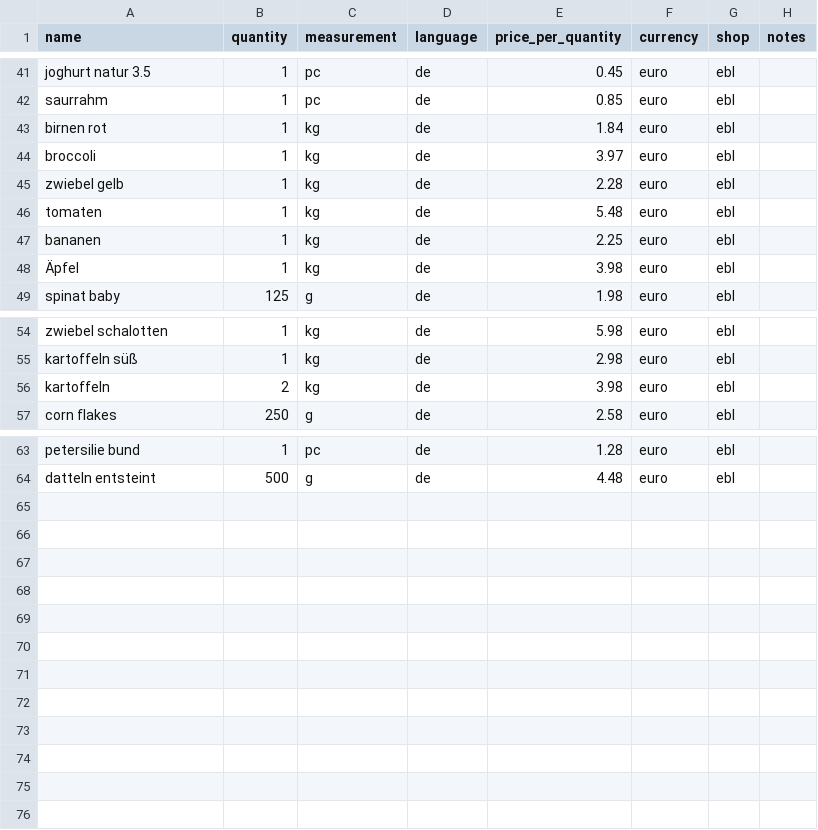
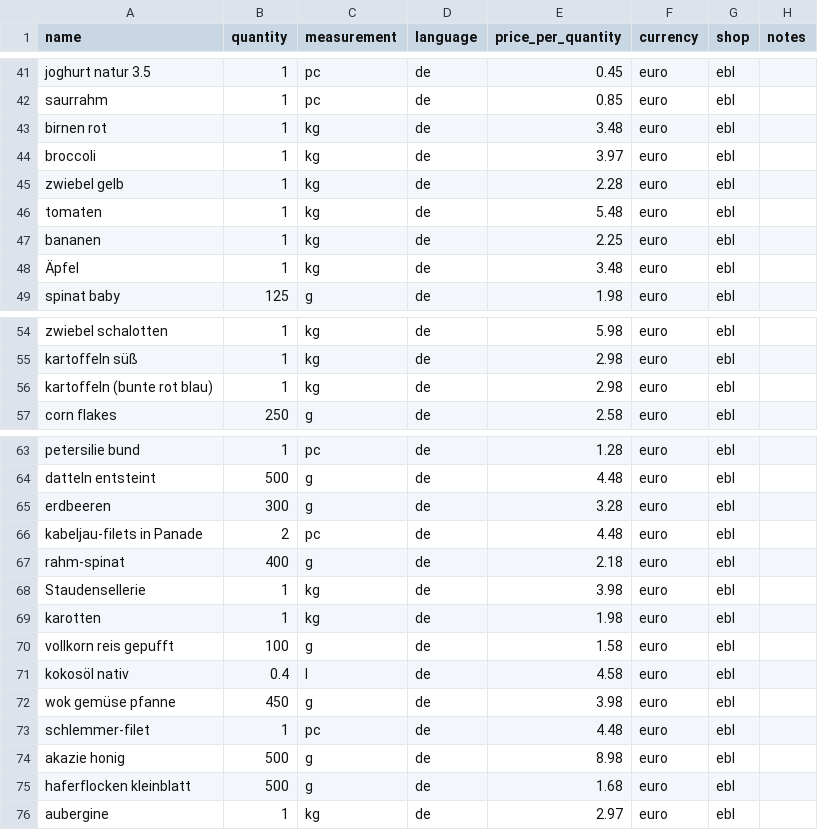
Before and after one commit to vladflore/sholia, a CSV file: backend/src/main/resources/raw-data-for-sholia.csv, drawn as a sheet; only a part is shown, gaps mark what is left out.

Commit message:
add new raw data

```diff
--- a/backend/src/main/resources/raw-data-for-sholia.csv
+++ b/backend/src/main/resources/raw-data-for-sholia.csv
@@ -42,3 +42,3 @@ joghurt natur 3.5,1,pc,de,0.45,euro,ebl,
 saurrahm,1,pc,de,0.85,euro,ebl,
-birnen rot,1,kg,de,1.84,euro,ebl,
+birnen rot,1,kg,de,3.48,euro,ebl,
 broccoli,1,kg,de,3.97,euro,ebl,
@@ -47,3 +47,3 @@ tomaten,1,kg,de,5.48,euro,ebl,
 bananen,1,kg,de,2.25,euro,ebl,
-Äpfel,1,kg,de,3.98,euro,ebl,
+Äpfel,1,kg,de,3.48,euro,ebl,
 spinat baby,125,g,de,1.98,euro,ebl,
@@ -55,3 +55,3 @@ zwiebel schalotten,1,kg,de,5.98,euro,ebl,
 kartoffeln süß,1,kg,de,2.98,euro,ebl,
-kartoffeln,2,kg,de,3.98,euro,ebl,
+kartoffeln (bunte rot blau),1,kg,de,2.98,euro,ebl,
 corn flakes,250,g,de,2.58,euro,ebl,
@@ -64 +64,13 @@ petersilie bund,1,pc,de,1.28,euro,ebl,
 datteln entsteint,500,g,de,4.48,euro,ebl,
+erdbeeren,300,g,de,3.28,euro,ebl,
+kabeljau-filets in Panade,2,pc,de,4.48,euro,ebl,
+rahm-spinat,400,g,de,2.18,euro,ebl,
+Staudensellerie,1,kg,de,3.98,euro,ebl,
+karotten,1,kg,de,1.98,euro,ebl,
+vollkorn reis gepufft,100,g,de,1.58,euro,ebl,
+kokosöl nativ,0.4,l,de,4.58,euro,ebl,
+wok gemüse pfanne,450,g,de,3.98,euro,ebl,
+schlemmer-filet,1,pc,de,4.48,euro,ebl,
+akazie honig,500,g,de,8.98,euro,ebl,
+haferflocken kleinblatt,500,g,de,1.68,euro,ebl,
+aubergine,1,kg,de,2.97,euro,ebl,
```
